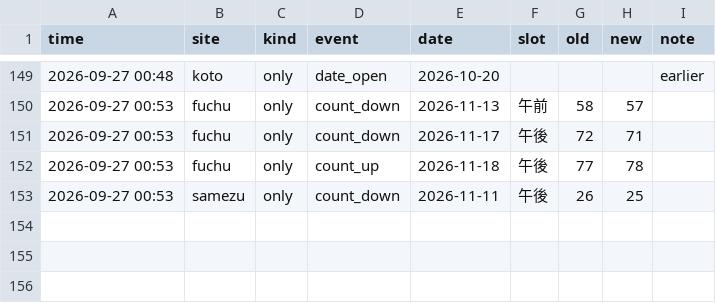
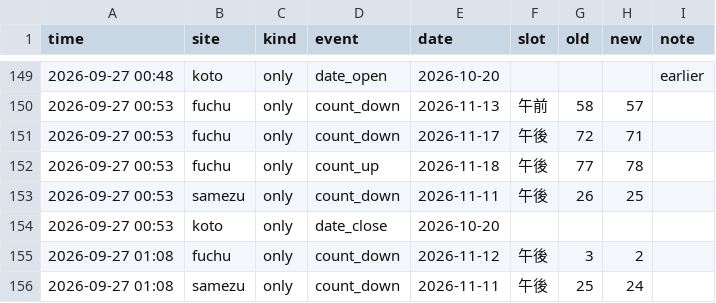
Before and after one commit to Juno264/menkyo-watch, a CSV file: data/events.csv, drawn as a sheet; only a part is shown, gaps mark what is left out.

```diff
--- a/data/events.csv
+++ b/data/events.csv
@@ -153 +153,4 @@ time,site,kind,event,date,slot,old,new,note
 2026-09-27 00:53,samezu,only,count_down,2026-11-11,午後,26,25,
+2026-09-27 00:53,koto,only,date_close,2026-10-20,,,,
+2026-09-27 01:08,fuchu,only,count_down,2026-11-12,午後,3,2,
+2026-09-27 01:08,samezu,only,count_down,2026-11-11,午後,25,24,
```
Also changed, not shown: data/cache.csv, data/scans.csv, 1 other file.
